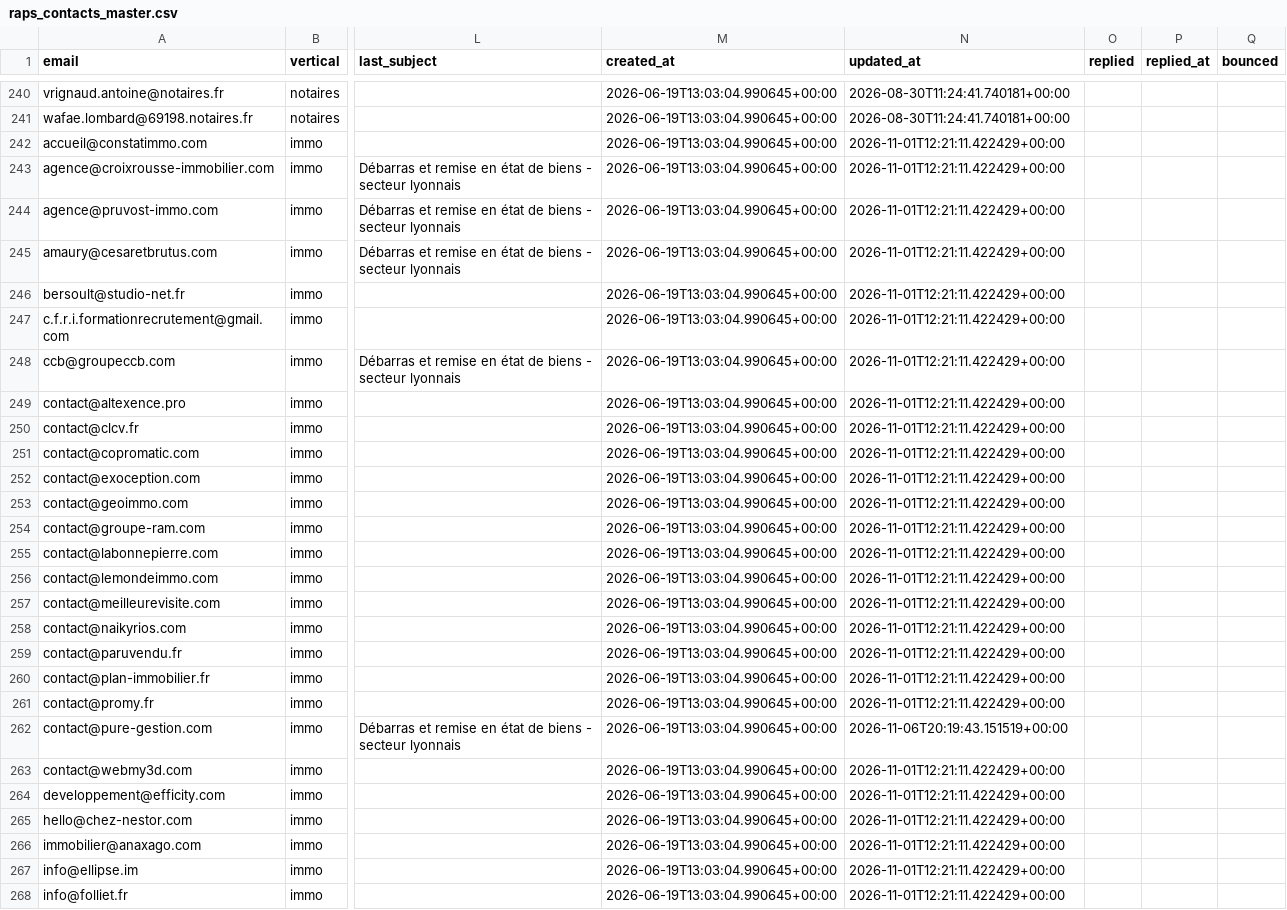
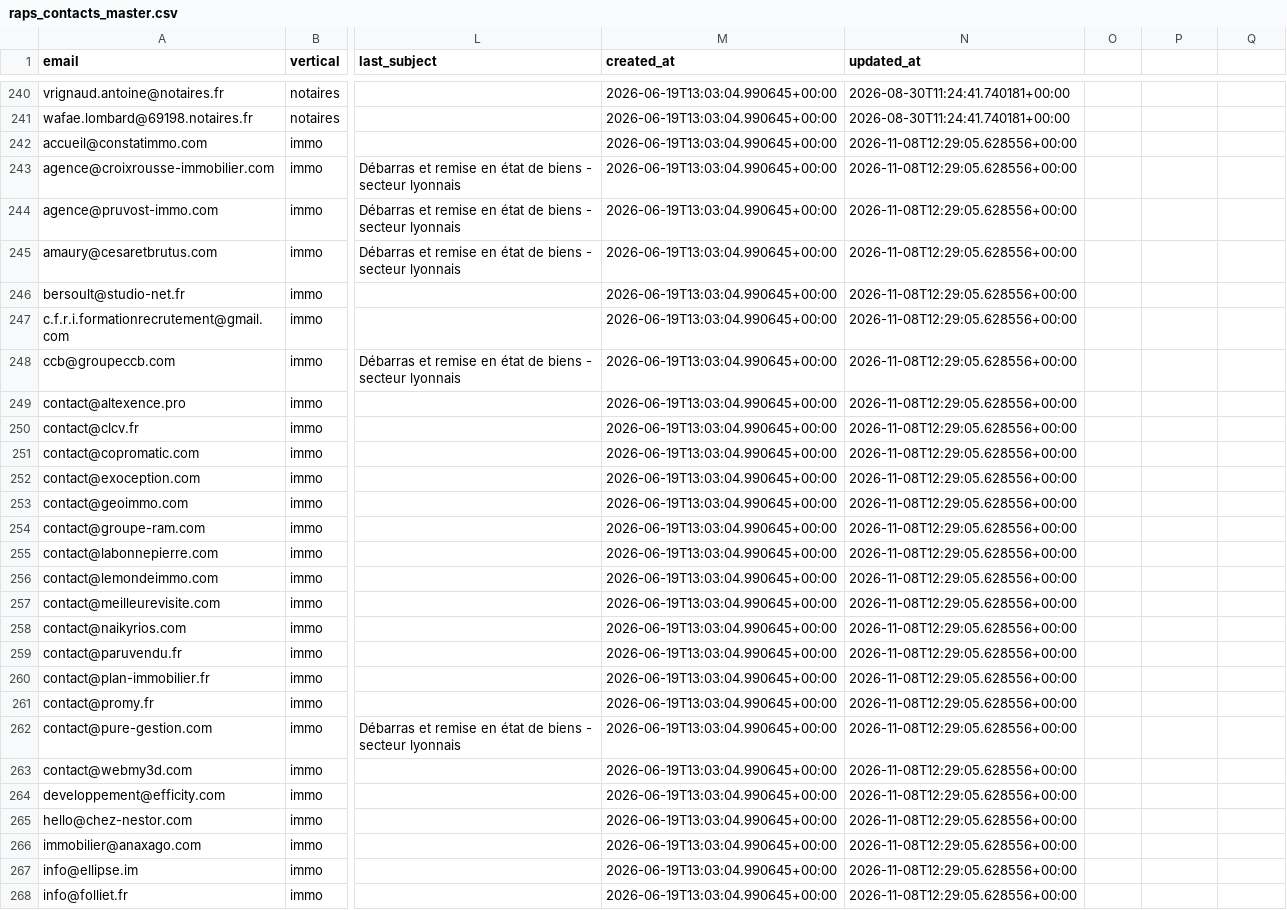
Before and after one commit to Romtaug/RAPS-Prospection, a CSV file: emailing/data/raps_contacts_master.csv, drawn as a sheet; only a part is shown, gaps mark what is left out; the diff covers the shown part only; the diff names each change by its address in the sheet, - before the commit and + after, or states it on an @@ line.

Commit message:
scrape hebdo 2026-11-08

```diff
--- a/emailing/data/raps_contacts_master.csv
+++ b/emailing/data/raps_contacts_master.csv
-O1: replied
+O1: (empty)
-P1: replied_at
+P1: (empty)
-Q1: bounced
+Q1: (empty)
-N242:N261 (updated_at): 2026-11-01T12:21:11.422429+00:00
+N242:N261 (updated_at): 2026-11-08T12:29:05.628556+00:00
-N262 (updated_at): 2026-11-06T20:19:43.151519+00:00
+N262 (updated_at): 2026-11-08T12:29:05.628556+00:00
-N263:N268 (updated_at): 2026-11-01T12:21:11.422429+00:00
+N263:N268 (updated_at): 2026-11-08T12:29:05.628556+00:00
```
Also changed, not shown: 6 edited cells elsewhere in this file.
